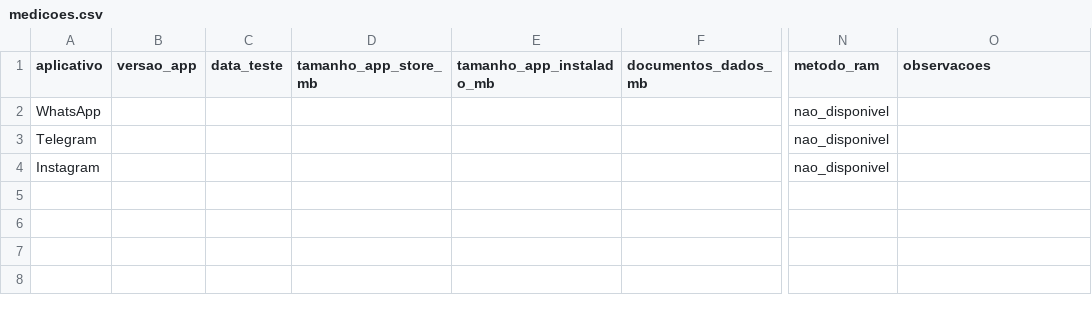
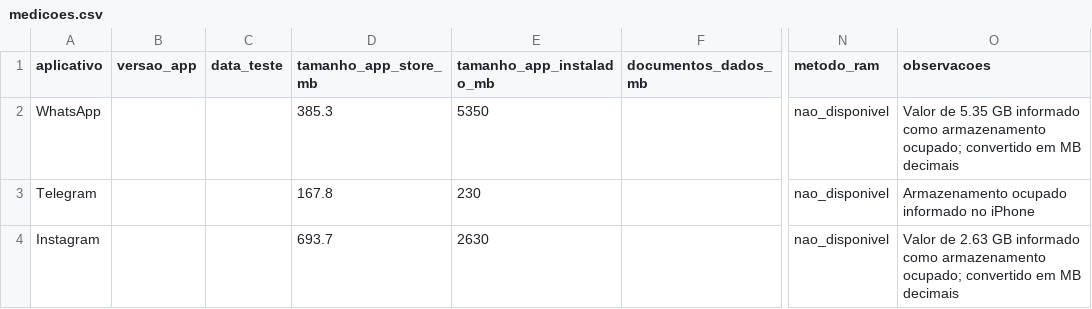
Before and after one commit to jhoann7/comparandoApps, a CSV file: dados/medicoes.csv, drawn as a sheet; only a part is shown, gaps mark what is left out; the diff names each change by its address in the sheet, - before the commit and + after, or states it on an @@ line.

Commit message:
dados: registrar tamanhos App Store e armazenamento no iPhone XR

```diff
--- a/dados/medicoes.csv
+++ b/dados/medicoes.csv
-D2 (tamanho_app_store_mb): (empty)
+D2 (tamanho_app_store_mb): 385.3
-E2 (tamanho_app_instalado_mb): (empty)
+E2 (tamanho_app_instalado_mb): 5350
-O2 (observacoes): (empty)
+O2 (observacoes): Valor de 5.35 GB informado como armazenamento ocupado; convertido em MB decimais
-D3 (tamanho_app_store_mb): (empty)
+D3 (tamanho_app_store_mb): 167.8
-E3 (tamanho_app_instalado_mb): (empty)
+E3 (tamanho_app_instalado_mb): 230
-O3 (observacoes): (empty)
+O3 (observacoes): Armazenamento ocupado informado no iPhone
-D4 (tamanho_app_store_mb): (empty)
+D4 (tamanho_app_store_mb): 693.7
-E4 (tamanho_app_instalado_mb): (empty)
+E4 (tamanho_app_instalado_mb): 2630
-O4 (observacoes): (empty)
+O4 (observacoes): Valor de 2.63 GB informado como armazenamento ocupado; convertido em MB decimais
```
